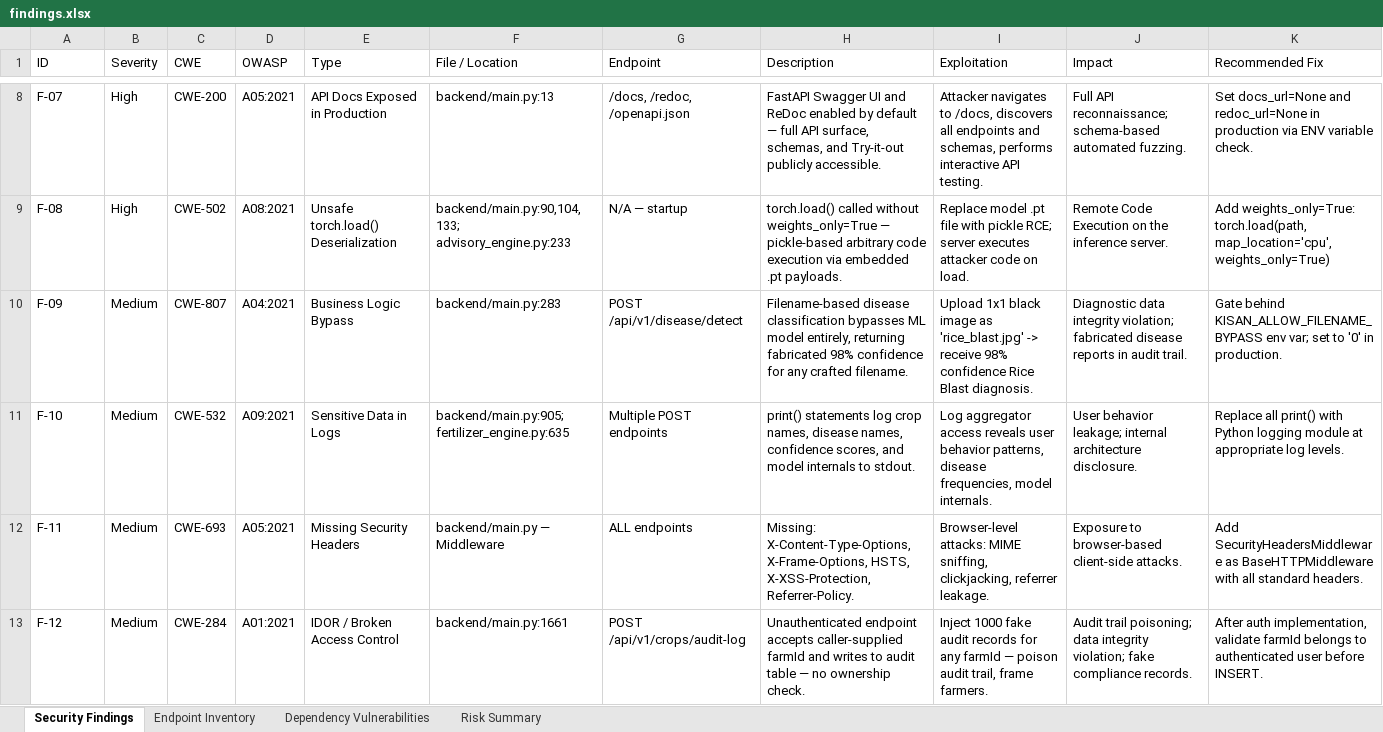
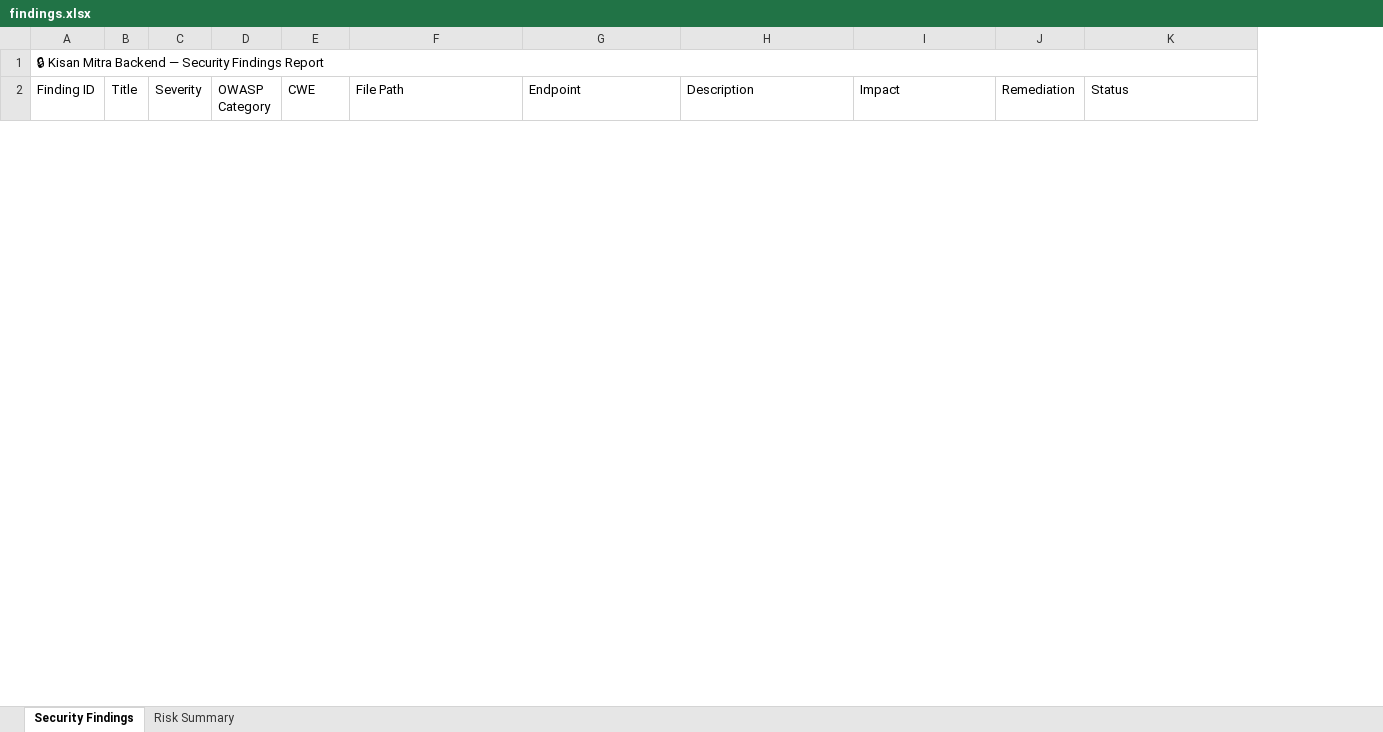
Before and after one commit to durga1610/kisan-mitra-web, an Excel workbook: Vulnerability Test Results/findings.xlsx, sheet Security Findings, drawn as a sheet; only a part is shown, gaps mark what is left out; values as stored, in another font and other column widths than the file's, no cell formats; removed rows and columns are numbered as before the commit, all else as after; the diff covers the shown part only; the diff names each change by its address in the sheet, - before the commit and + after, or states it on an @@ line.

Commit message:
ci: add consolidated CI/CD pipeline, performance load testing script, and update security reports

```diff
--- a/Vulnerability Test Results/findings.xlsx (sheet Security Findings)
+++ b/Vulnerability Test Results/findings.xlsx (sheet Security Findings)
-sheet tab: Endpoint Inventory
-sheet tab: Dependency Vulnerabilities
+column B (Title), empty
+column D (OWASP Category), empty
-column D (OWASP), empty
-column E (Type), empty
-column I (Exploitation), empty
+column J (Remediation), empty
+row 1: 🔒 Kisan Mitra Backend — Security Findings Report
-A2: ID
+A2: Finding ID
-F2: File / Location
+F2: File Path
-K2: Recommended Fix
+K2: Status
-row 8: F-07 | High | CWE-200 | A05:2021 | API Docs Exposed in Production | backend/main.py:13 | /docs, /redoc, /openapi.json | FastAPI Swagger UI and ReDoc enabled by default — full API surface, schemas, and Try-it-out publicly accessible. | Attacker navigates to /docs, discovers all endpoints and schemas, performs interactive API testing. | Full API reconnaissance; schema-based automated fuzzing. | Set docs_url=None and redoc_url=None in production via ENV variable check.
-row 9: F-08 | High | CWE-502 | A08:2021 | Unsafe torch.load() Deserialization | backend/main.py:90,104,133; advisory_engine.py:233 | N/A — startup | torch.load() called without weights_only=True — pickle-based arbitrary code execution via embedded .pt payloads. | Replace model .pt file with pickle RCE; server executes attacker code on load. | Remote Code Execution on the inference server. | Add weights_only=True: torch.load(path, map_location='cpu', weights_only=True)
-row 10: F-09 | Medium | CWE-807 | A04:2021 | Business Logic Bypass | backend/main.py:283 | POST /api/v1/disease/detect | Filename-based disease classification bypasses ML model entirely, returning fabricated 98% confidence for any crafted filename. | Upload 1x1 black image as 'rice_blast.jpg' -> receive 98% confidence Rice Blast diagnosis. | Diagnostic data integrity violation; fabricated disease reports in audit trail. | Gate behind KISAN_ALLOW_FILENAME_BYPASS env var; set to '0' in production.
-row 11: F-10 | Medium | CWE-532 | A09:2021 | Sensitive Data in Logs | backend/main.py:905; fertilizer_engine.py:635 | Multiple POST endpoints | print() statements log crop names, disease names, confidence scores, and model internals to stdout. | Log aggregator access reveals user behavior patterns, disease frequencies, model internals. | User behavior leakage; internal architecture disclosure. | Replace all print() with Python logging module at appropriate log levels.
-row 12: F-11 | Medium | CWE-693 | A05:2021 | Missing Security Headers | backend/main.py — Middleware | ALL endpoints | Missing: X-Content-Type-Options, X-Frame-Options, HSTS, X-XSS-Protection, Referrer-Policy. | Browser-level attacks: MIME sniffing, clickjacking, referrer leakage. | Exposure to browser-based client-side attacks. | Add SecurityHeadersMiddleware as BaseHTTPMiddleware with all standard headers.
-row 13: F-12 | Medium | CWE-284 | A01:2021 | IDOR / Broken Access Control | backend/main.py:1661 | POST /api/v1/crops/audit-log | Unauthenticated endpoint accepts caller-supplied farmId and writes to audit table — no ownership check. | Inject 1000 fake audit records for any farmId — poison audit trail, frame farmers. | Audit trail poisoning; data integrity violation; fake compliance records. | After auth implementation, validate farmId belongs to authenticated user before INSERT.
```
Also changed, not shown: 17 added rows, 10 removed rows and 5 edited cells elsewhere in this sheet, sheet Risk Summary, cell formats, Vulnerability Test Results/endpoint-inventory.xlsx, 15 other files.
